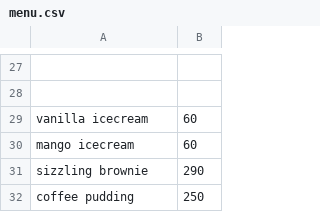
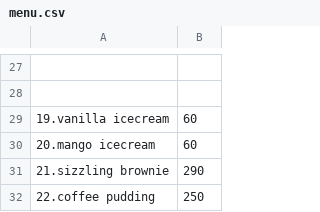
Before and after one commit to srushtigadale/Dsa-Project, a CSV file: dsa_proj/menu.csv, drawn as a sheet; only a part is shown, gaps mark what is left out; the diff covers the shown part only; the diff names each change by its address in the sheet, - before the commit and + after, or states it on an @@ line.

```diff
--- a/dsa_proj/menu.csv
+++ b/dsa_proj/menu.csv
-A29: vanilla icecream
+A29: 19.vanilla icecream
-A30: mango icecream
+A30: 20.mango icecream
-A31: sizzling brownie
+A31: 21.sizzling brownie
-A32: coffee pudding
+A32: 22.coffee pudding
```
Also changed, not shown: 18 edited cells elsewhere in this file.
